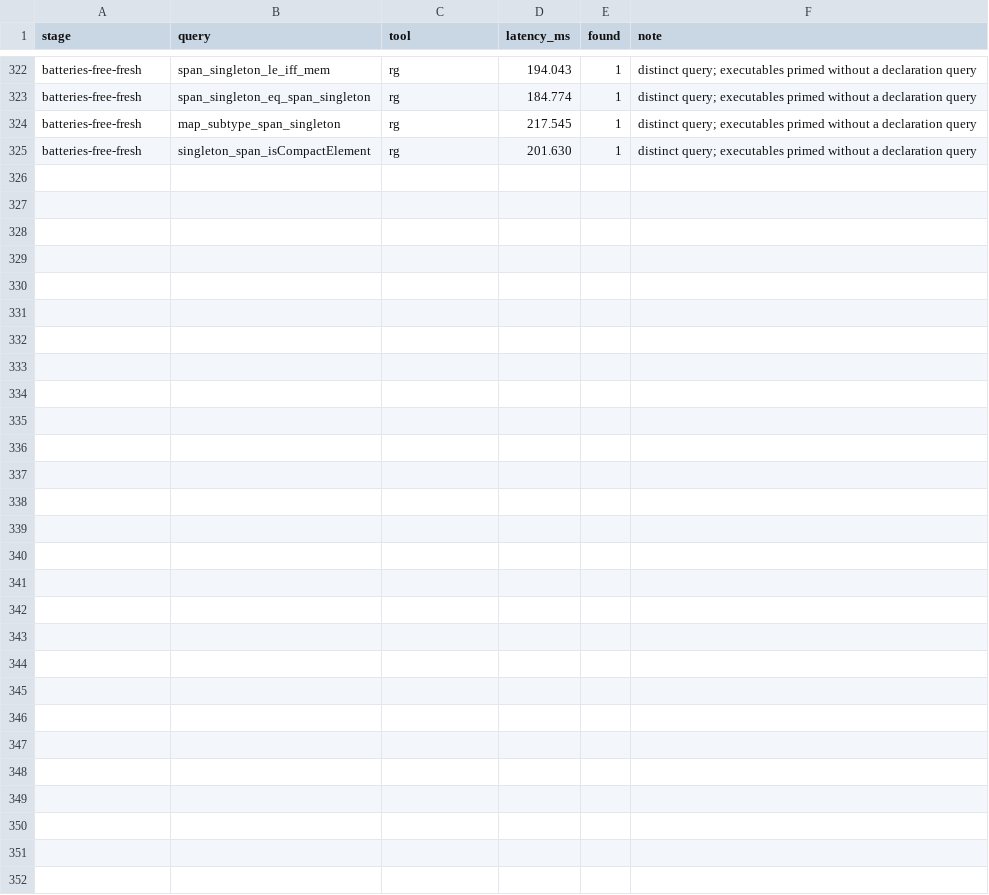
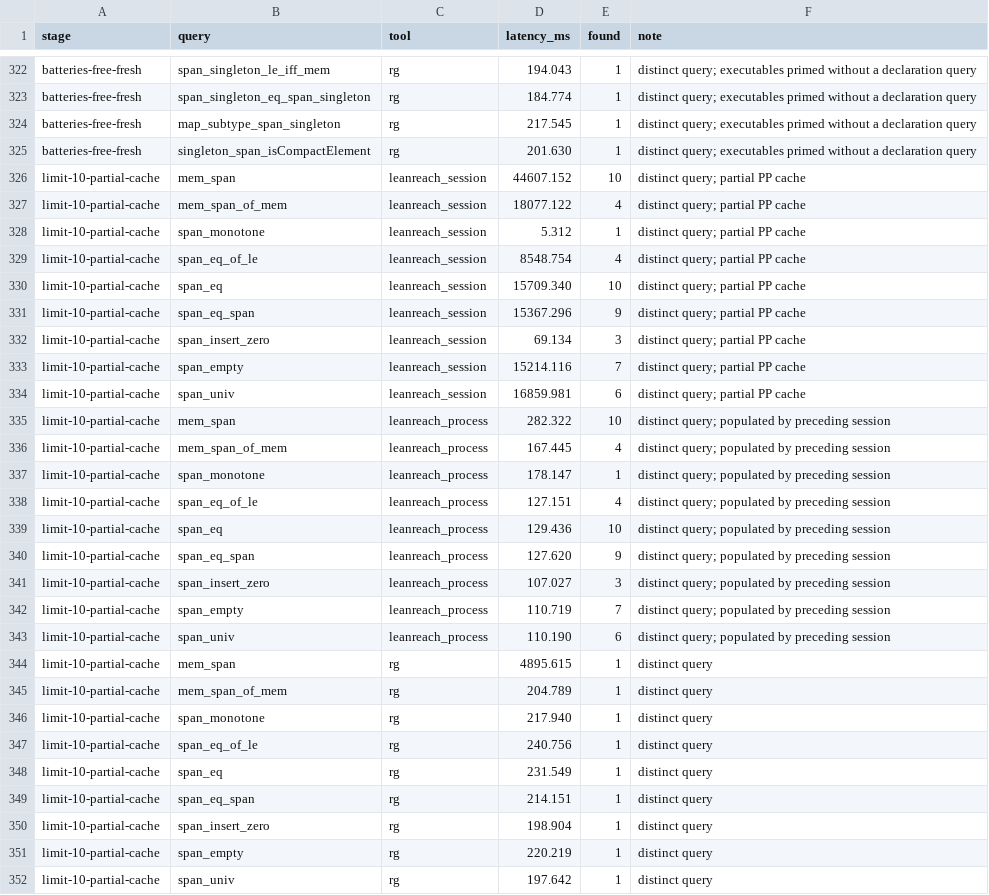
Before and after one commit to pelicanhere/LeanReach, a CSV file: Benchmarks/history.csv, drawn as a sheet; only a part is shown, gaps mark what is left out; the diff names each change by its address in the sheet, - before the commit and + after, or states it on an @@ line.

Commit message:
feat: default dependency limits to ten

```diff
--- a/Benchmarks/history.csv
+++ b/Benchmarks/history.csv
+row 326: limit-10-partial-cache | mem_span | leanreach_session | 44607.152 | 10 | distinct query; partial PP cache
+row 327: limit-10-partial-cache | mem_span_of_mem | leanreach_session | 18077.122 | 4 | distinct query; partial PP cache
+row 328: limit-10-partial-cache | span_monotone | leanreach_session | 5.312 | 1 | distinct query; partial PP cache
+row 329: limit-10-partial-cache | span_eq_of_le | leanreach_session | 8548.754 | 4 | distinct query; partial PP cache
+row 330: limit-10-partial-cache | span_eq | leanreach_session | 15709.340 | 10 | distinct query; partial PP cache
+row 331: limit-10-partial-cache | span_eq_span | leanreach_session | 15367.296 | 9 | distinct query; partial PP cache
+row 332: limit-10-partial-cache | span_insert_zero | leanreach_session | 69.134 | 3 | distinct query; partial PP cache
+row 333: limit-10-partial-cache | span_empty | leanreach_session | 15214.116 | 7 | distinct query; partial PP cache
+row 334: limit-10-partial-cache | span_univ | leanreach_session | 16859.981 | 6 | distinct query; partial PP cache
+row 335: limit-10-partial-cache | mem_span | leanreach_process | 282.322 | 10 | distinct query; populated by preceding session
+row 336: limit-10-partial-cache | mem_span_of_mem | leanreach_process | 167.445 | 4 | distinct query; populated by preceding session
+row 337: limit-10-partial-cache | span_monotone | leanreach_process | 178.147 | 1 | distinct query; populated by preceding session
+row 338: limit-10-partial-cache | span_eq_of_le | leanreach_process | 127.151 | 4 | distinct query; populated by preceding session
+row 339: limit-10-partial-cache | span_eq | leanreach_process | 129.436 | 10 | distinct query; populated by preceding session
+row 340: limit-10-partial-cache | span_eq_span | leanreach_process | 127.620 | 9 | distinct query; populated by preceding session
+row 341: limit-10-partial-cache | span_insert_zero | leanreach_process | 107.027 | 3 | distinct query; populated by preceding session
+row 342: limit-10-partial-cache | span_empty | leanreach_process | 110.719 | 7 | distinct query; populated by preceding session
+row 343: limit-10-partial-cache | span_univ | leanreach_process | 110.190 | 6 | distinct query; populated by preceding session
+row 344: limit-10-partial-cache | mem_span | rg | 4895.615 | 1 | distinct query
+row 345: limit-10-partial-cache | mem_span_of_mem | rg | 204.789 | 1 | distinct query
+row 346: limit-10-partial-cache | span_monotone | rg | 217.940 | 1 | distinct query
+row 347: limit-10-partial-cache | span_eq_of_le | rg | 240.756 | 1 | distinct query
+row 348: limit-10-partial-cache | span_eq | rg | 231.549 | 1 | distinct query
+row 349: limit-10-partial-cache | span_eq_span | rg | 214.151 | 1 | distinct query
+row 350: limit-10-partial-cache | span_insert_zero | rg | 198.904 | 1 | distinct query
+row 351: limit-10-partial-cache | span_empty | rg | 220.219 | 1 | distinct query
+row 352: limit-10-partial-cache | span_univ | rg | 197.642 | 1 | distinct query
```
Also changed, not shown: 4 other files.
